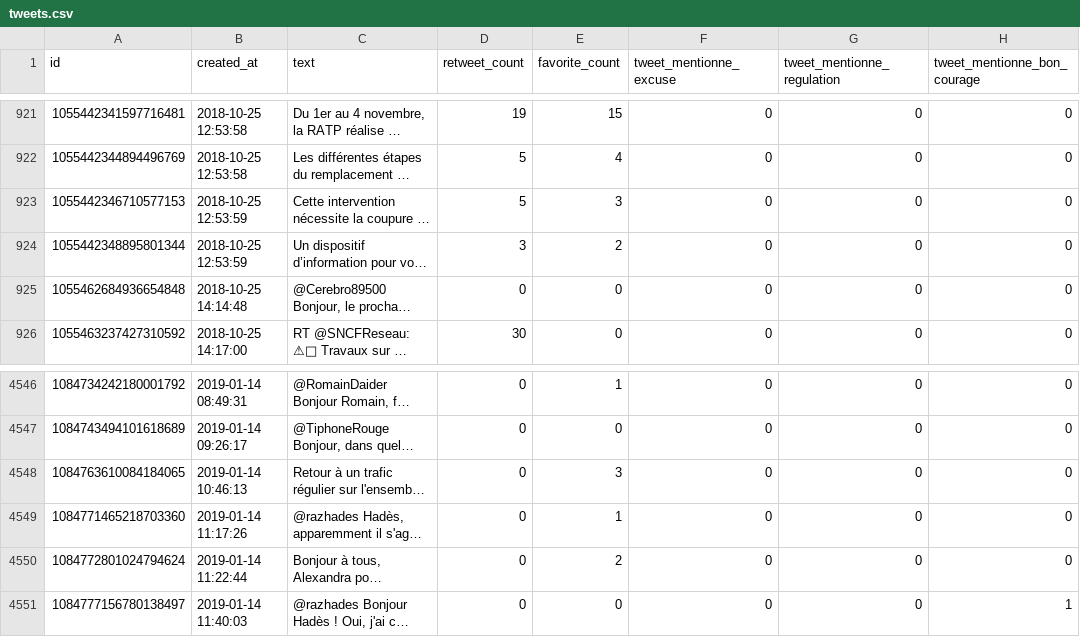
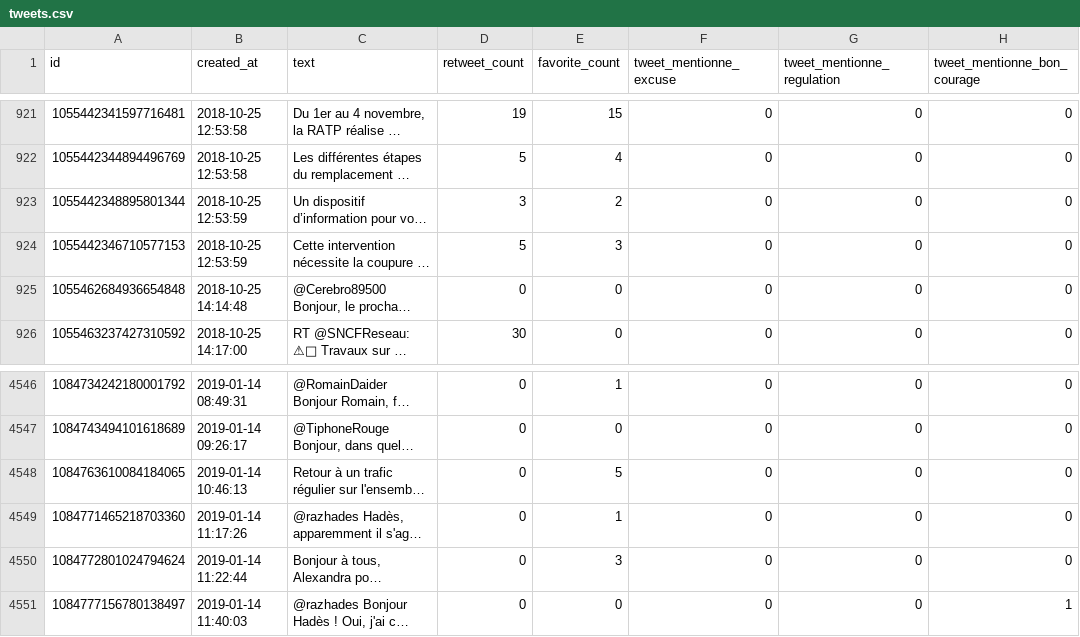
Before and after one commit to AntoineAugusti/tweets-rerb, a CSV file: tweets.csv, drawn as a sheet; only a part is shown, gaps mark what is left out; long unchanged cells end in …; the diff names each change by its address in the sheet, - before the commit and + after, or states it on an @@ line.

Commit message:
New tweets at 2019-01-14T13:00:48Z [skip ci]

```diff
--- a/tweets.csv
+++ b/tweets.csv
@@ row 923 moved to row 924: 1055442346710577153 @@
-E4548 (favorite_count): 3
+E4548 (favorite_count): 5
-E4550 (favorite_count): 2
+E4550 (favorite_count): 3
```
